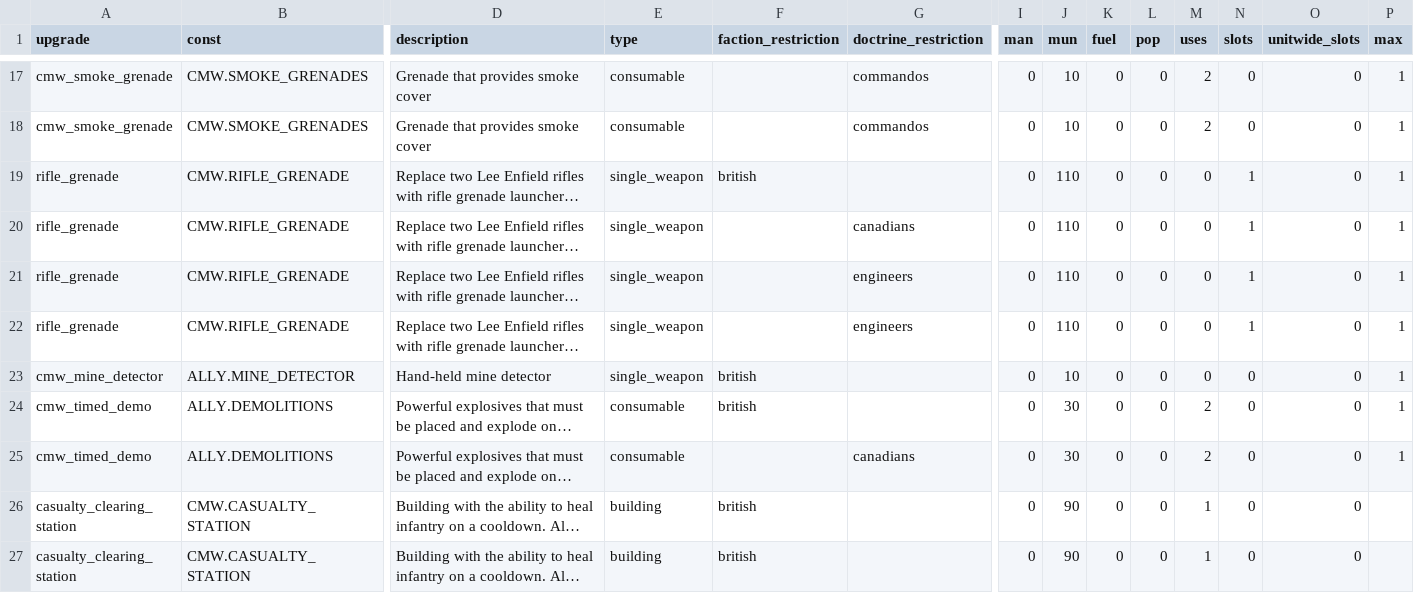
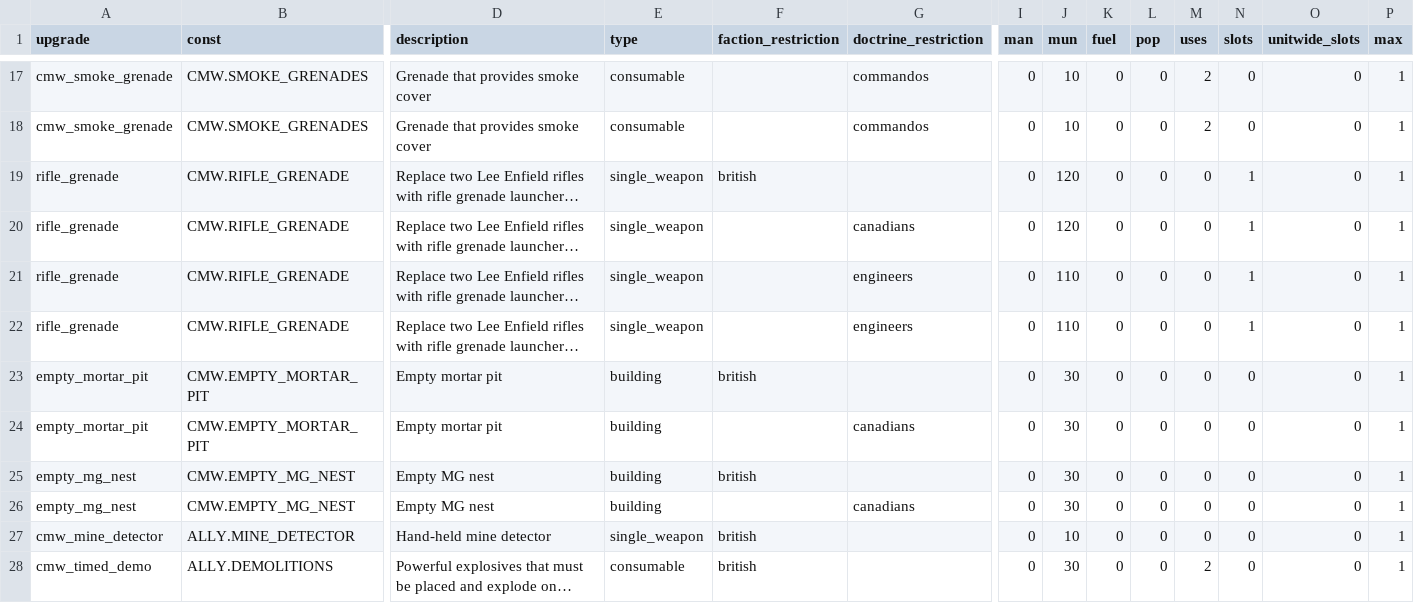
Before and after one commit to mma127/omg_rails, a CSV file: db/seeds/cmw_enabled_upgrades.csv, drawn as a sheet; only a part is shown, gaps mark what is left out; the shorter side is filled out with more unchanged rows; long unchanged cells end in …; rows hold the shown columns only; the diff names each change by its address in the sheet, - before the commit and + after, or states it on an @@ line.

Commit message:
CMW updates for units, upgrades, doctrine unlocks

```diff
--- a/db/seeds/cmw_enabled_upgrades.csv
+++ b/db/seeds/cmw_enabled_upgrades.csv
-J19:J20 (mun): 110
+J19:J20 (mun): 120
+row 23: empty_mortar_pit | CMW.EMPTY_MORTAR_PIT | Empty mortar pit | building | british |  | 0 | 30 | 0 | 0 | 0 | 0 | 0 | 1
+row 24: empty_mortar_pit | CMW.EMPTY_MORTAR_PIT | Empty mortar pit | building |  | canadians | 0 | 30 | 0 | 0 | 0 | 0 | 0 | 1
+row 25: empty_mg_nest | CMW.EMPTY_MG_NEST | Empty MG nest | building | british |  | 0 | 30 | 0 | 0 | 0 | 0 | 0 | 1
+row 26: empty_mg_nest | CMW.EMPTY_MG_NEST | Empty MG nest | building |  | canadians | 0 | 30 | 0 | 0 | 0 | 0 | 0 | 1
```
Also changed, not shown: db/seeds/doctrineabilities.csv, 6 other files.
